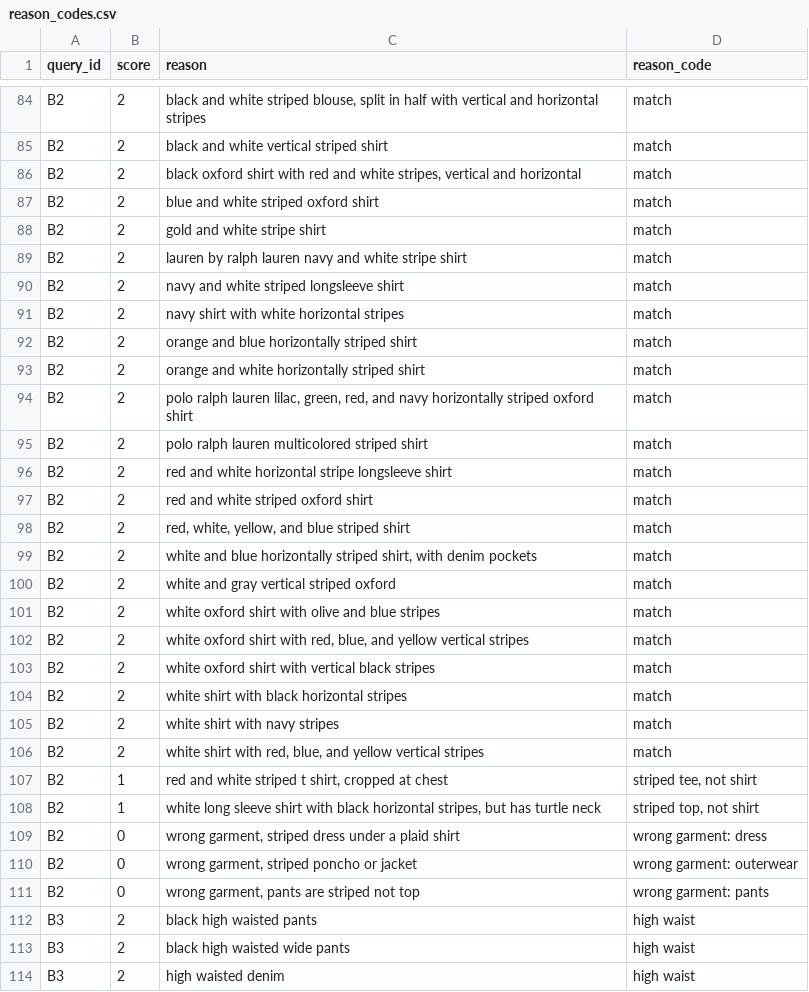
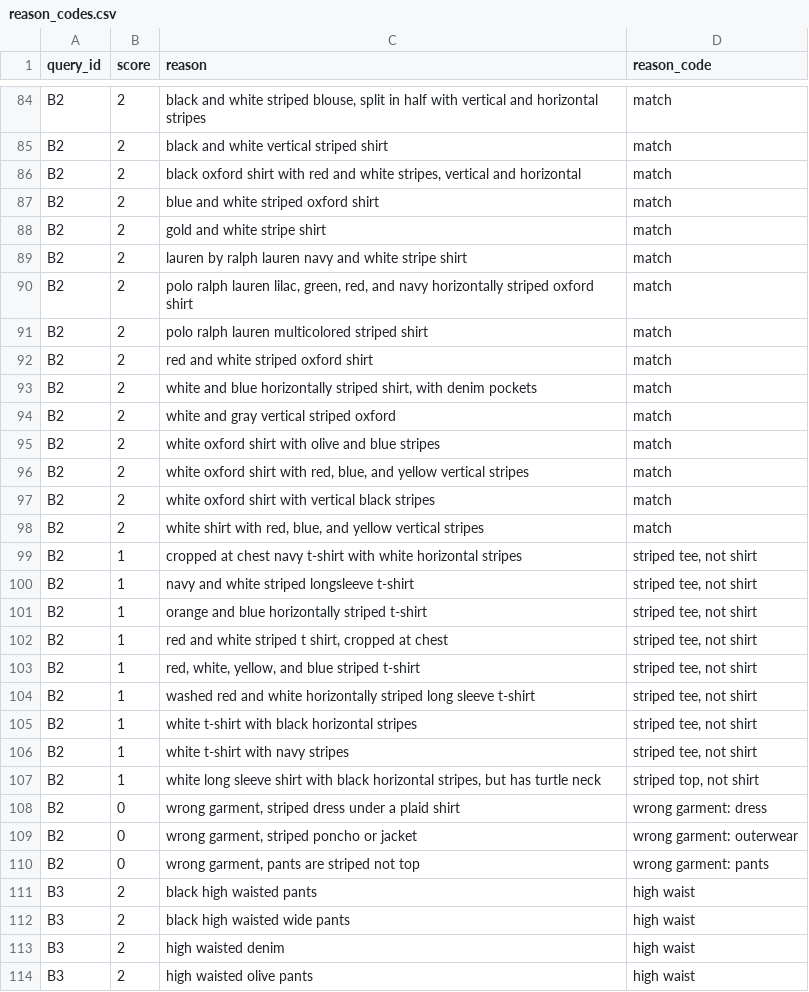
Before and after one commit to dayconnor/garment-search, a CSV file: docs/reason_codes.csv, drawn as a sheet; only a part is shown, gaps mark what is left out; the shorter side is filled out with more unchanged rows.

Commit message:
data: Correct eight B2 judgments after image inspection.
Scores and reasonings updated to reflect more accurate judgment. Reason codes also rebuilt to match.

```diff
--- a/docs/reason_codes.csv
+++ b/docs/reason_codes.csv
@@ -89,11 +89,5 @@ B2,2,gold and white stripe shirt,match
 B2,2,lauren by ralph lauren navy and white stripe shirt,match
-B2,2,navy and white striped longsleeve shirt,match
-B2,2,navy shirt with white horizontal stripes,match
-B2,2,orange and blue horizontally striped shirt,match
-B2,2,orange and white horizontally striped shirt,match
 B2,2,"polo ralph lauren lilac, green, red, and navy horizontally striped oxford shirt",match
 B2,2,polo ralph lauren multicolored striped shirt,match
-B2,2,red and white horizontal stripe longsleeve shirt,match
 B2,2,red and white striped oxford shirt,match
-B2,2,"red, white, yellow, and blue striped shirt",match
 B2,2,"white and blue horizontally striped shirt, with denim pockets",match
@@ -103,6 +97,11 @@ B2,2,"white oxford shirt with red, blue, and yellow vertical stripes",match
 B2,2,white oxford shirt with vertical black stripes,match
-B2,2,white shirt with black horizontal stripes,match
-B2,2,white shirt with navy stripes,match
 B2,2,"white shirt with red, blue, and yellow vertical stripes",match
+B2,1,cropped at chest navy t-shirt with white horizontal stripes,"striped tee, not shirt"
+B2,1,navy and white striped longsleeve t-shirt,"striped tee, not shirt"
+B2,1,orange and blue horizontally striped t-shirt,"striped tee, not shirt"
 B2,1,"red and white striped t shirt, cropped at chest","striped tee, not shirt"
+B2,1,"red, white, yellow, and blue striped t-shirt","striped tee, not shirt"
+B2,1,washed red and white horizontally striped long sleeve t-shirt,"striped tee, not shirt"
+B2,1,white t-shirt with black horizontal stripes,"striped tee, not shirt"
+B2,1,white t-shirt with navy stripes,"striped tee, not shirt"
 B2,1,"white long sleeve shirt with black horizontal stripes, but has turtle neck","striped top, not shirt"
```
Also changed, not shown: docs/relevance_judgments.csv.
